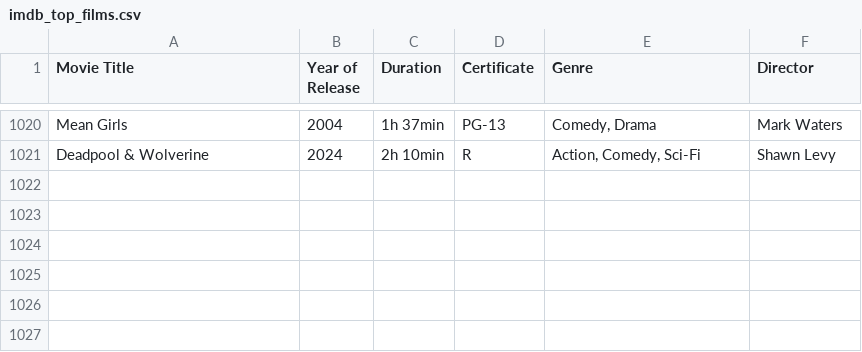
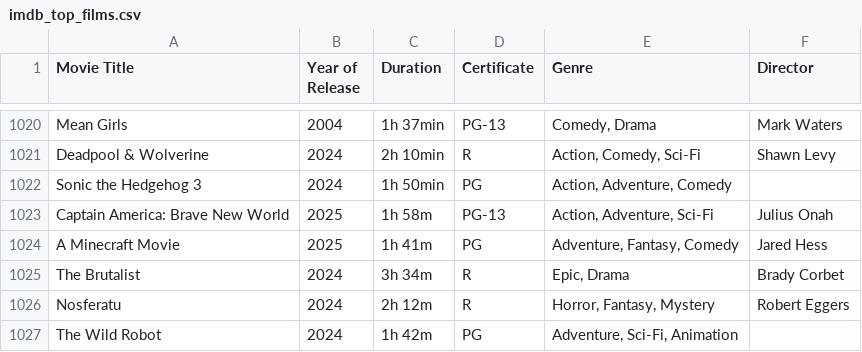
Before and after one commit to iphaic/screenle, a CSV file: data/imdb_top_films.csv, drawn as a sheet; only a part is shown, gaps mark what is left out; the diff names each change by its address in the sheet, - before the commit and + after, or states it on an @@ line.

Commit message:
Added new movies

```diff
--- a/data/imdb_top_films.csv
+++ b/data/imdb_top_films.csv
+row 1022: Sonic the Hedgehog 3 | 2024 | 1h 50min | PG | Action, Adventure, Comedy
+row 1023: Captain America: Brave New World | 2025 | 1h 58m | PG-13 | Action, Adventure, Sci-Fi | Julius Onah
+row 1024: A Minecraft Movie | 2025 | 1h 41m | PG | Adventure, Fantasy, Comedy | Jared Hess
+row 1025: The Brutalist | 2024 | 3h 34m | R | Epic, Drama | Brady Corbet
+row 1026: Nosferatu | 2024 | 2h 12m | R | Horror, Fantasy, Mystery | Robert Eggers
+row 1027: The Wild Robot | 2024 | 1h 42m | PG | Adventure, Sci-Fi, Animation
```
